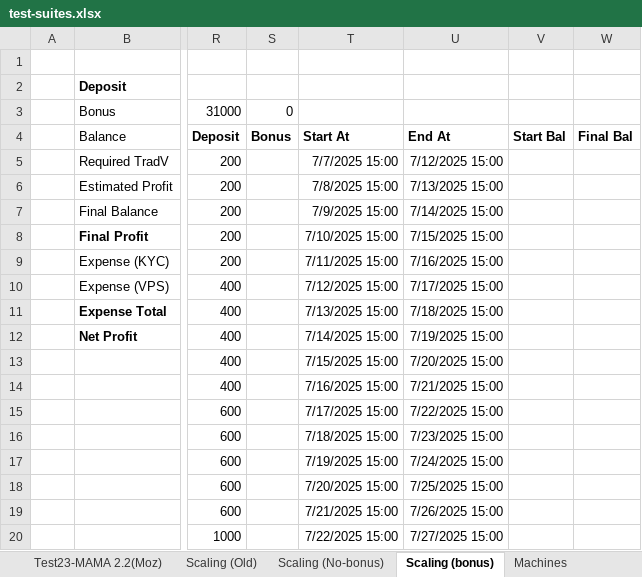
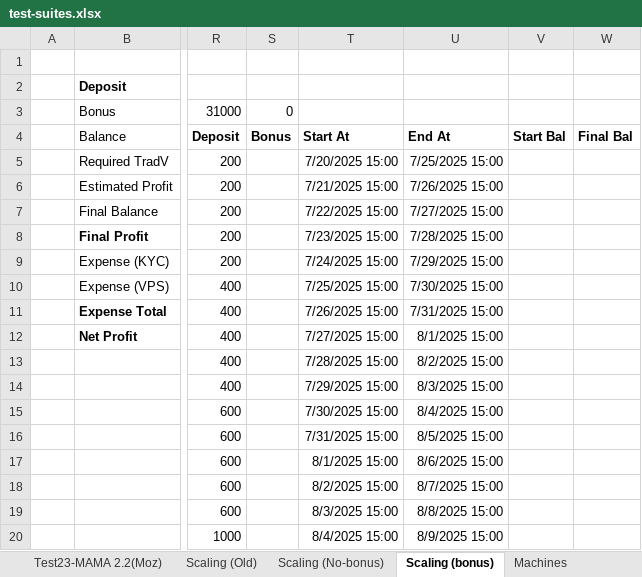
Before and after one commit to willvx3m/po-ai-chrome, an Excel workbook: test-suites.xlsx, sheet Scaling (bonus), drawn as a sheet; only a part is shown, gaps mark what is left out; values as stored, in another font and other column widths than the file's, no borders; the diff covers the shown part only; the diff names each change by its address in the sheet, - before the commit and + after, or states it on an @@ line.

```diff
--- a/test-suites.xlsx (sheet Scaling (bonus))
+++ b/test-suites.xlsx (sheet Scaling (bonus))
-T5: 7/7/2025 15:00
+T5: 7/20/2025 15:00
-U5: 7/12/2025 15:00
+U5: 7/25/2025 15:00
-T6: 7/8/2025 15:00
+T6: 7/21/2025 15:00
-U6: 7/13/2025 15:00
+U6: 7/26/2025 15:00
-T7: 7/9/2025 15:00
+T7: 7/22/2025 15:00
-U7: 7/14/2025 15:00
+U7: 7/27/2025 15:00
-T8: 7/10/2025 15:00
+T8: 7/23/2025 15:00
-U8: 7/15/2025 15:00
+U8: 7/28/2025 15:00
-T9: 7/11/2025 15:00
+T9: 7/24/2025 15:00
-U9: 7/16/2025 15:00
+U9: 7/29/2025 15:00
-T10: 7/12/2025 15:00
+T10: 7/25/2025 15:00
-U10: 7/17/2025 15:00
+U10: 7/30/2025 15:00
-T11: 7/13/2025 15:00
+T11: 7/26/2025 15:00
-U11: 7/18/2025 15:00
+U11: 7/31/2025 15:00
-T12: 7/14/2025 15:00
+T12: 7/27/2025 15:00
-U12: 7/19/2025 15:00
+U12: 8/1/2025 15:00
-T13: 7/15/2025 15:00
+T13: 7/28/2025 15:00
-U13: 7/20/2025 15:00
+U13: 8/2/2025 15:00
-T14: 7/16/2025 15:00
+T14: 7/29/2025 15:00
-U14: 7/21/2025 15:00
+U14: 8/3/2025 15:00
-T15: 7/17/2025 15:00
+T15: 7/30/2025 15:00
-U15: 7/22/2025 15:00
+U15: 8/4/2025 15:00
-T16: 7/18/2025 15:00
+T16: 7/31/2025 15:00
-U16: 7/23/2025 15:00
+U16: 8/5/2025 15:00
-T17: 7/19/2025 15:00
+T17: 8/1/2025 15:00
-U17: 7/24/2025 15:00
+U17: 8/6/2025 15:00
-T18: 7/20/2025 15:00
+T18: 8/2/2025 15:00
-U18: 7/25/2025 15:00
+U18: 8/7/2025 15:00
-T19: 7/21/2025 15:00
+T19: 8/3/2025 15:00
-U19: 7/26/2025 15:00
+U19: 8/8/2025 15:00
-T20: 7/22/2025 15:00
+T20: 8/4/2025 15:00
-U20: 7/27/2025 15:00
+U20: 8/9/2025 15:00
```
Also changed, not shown: 48 edited cells elsewhere in this sheet, 3 other files.
